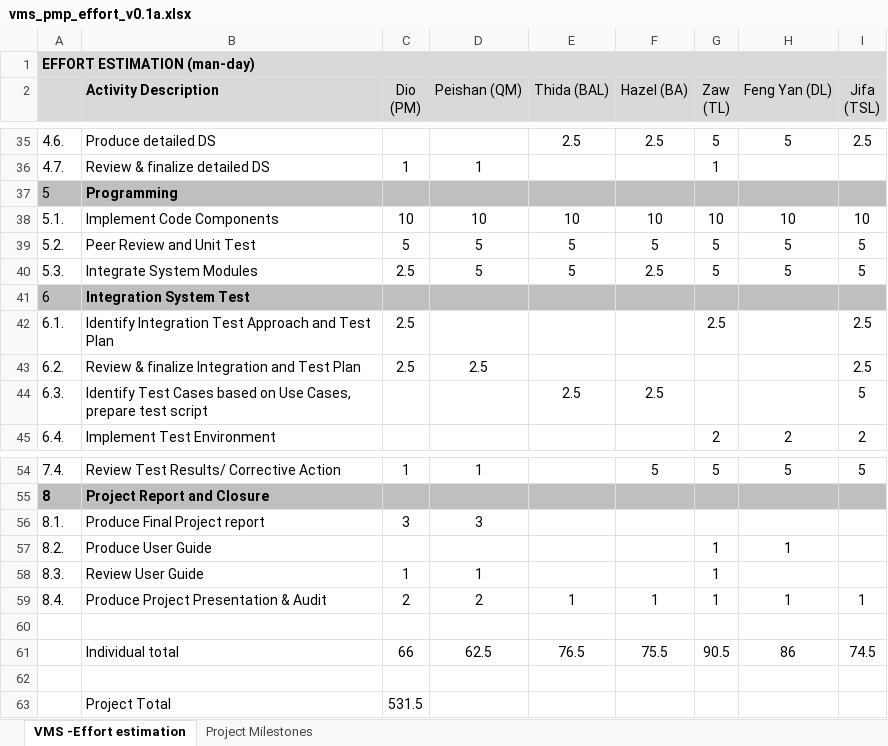
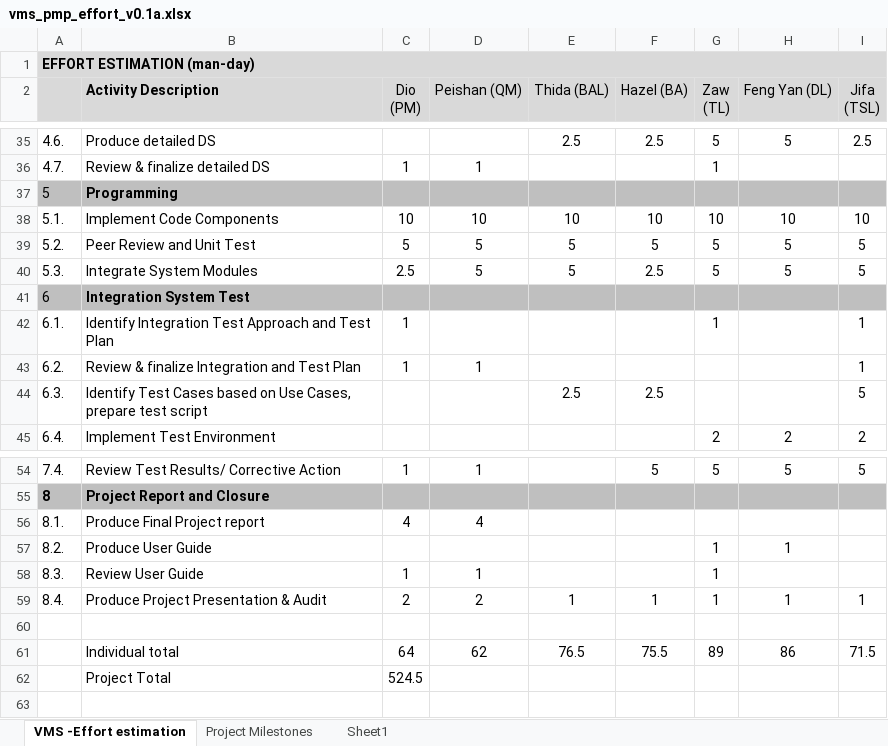
Before and after one commit to imireasa/mtech-se18-t08s, an Excel workbook: docs/W-9 Working Document/W-9.1 Team Members/W-9.1.5 Dio/vms_pmp_effort_v0.1a.xlsx, sheet VMS -Effort estimation, drawn as a sheet; only a part is shown, gaps mark what is left out; values as stored, in another font and other column widths than the file's, no borders; removed rows and columns are numbered as before the commit, all else as after; the diff names each change by its address in the sheet, - before the commit and + after, or states it on an @@ line.

Commit message:
Update PMP, FPC and effort estimation, after 1st audit

```diff
--- a/docs/W-9 Working Document/W-9.1 Team Members/W-9.1.5 Dio/vms_pmp_effort_v0.1a.xlsx (sheet VMS -Effort estimation)
+++ b/docs/W-9 Working Document/W-9.1 Team Members/W-9.1.5 Dio/vms_pmp_effort_v0.1a.xlsx (sheet VMS -Effort estimation)
+sheet tab: Sheet1
-C42:C43 (Dio (PM)): 2.5
+C42:C43 (Dio (PM)): 1
-G42 (Zaw (TL)): 2.5
+G42 (Zaw (TL)): 1
-I42:I43 (Jifa (TSL)): 2.5
+I42:I43 (Jifa (TSL)): 1
-D43 (Peishan (QM)): 2.5
+D43 (Peishan (QM)): 1
-C56 (Dio (PM)): 3
+C56 (Dio (PM)): 4
-D56 (Peishan (QM)): 3
+D56 (Peishan (QM)): 4
-C61 (Dio (PM)): 66
+C61 (Dio (PM)): 64
-D61 (Peishan (QM)): 62.5
+D61 (Peishan (QM)): 62
-G61 (Zaw (TL)): 90.5
+G61 (Zaw (TL)): 89
-I61 (Jifa (TSL)): 74.5
+I61 (Jifa (TSL)): 71.5
-row 62: (empty)
-C62 (Dio (PM)): 531.5
+C62 (Dio (PM)): 524.5
```
Also changed, not shown: 2 other files.
